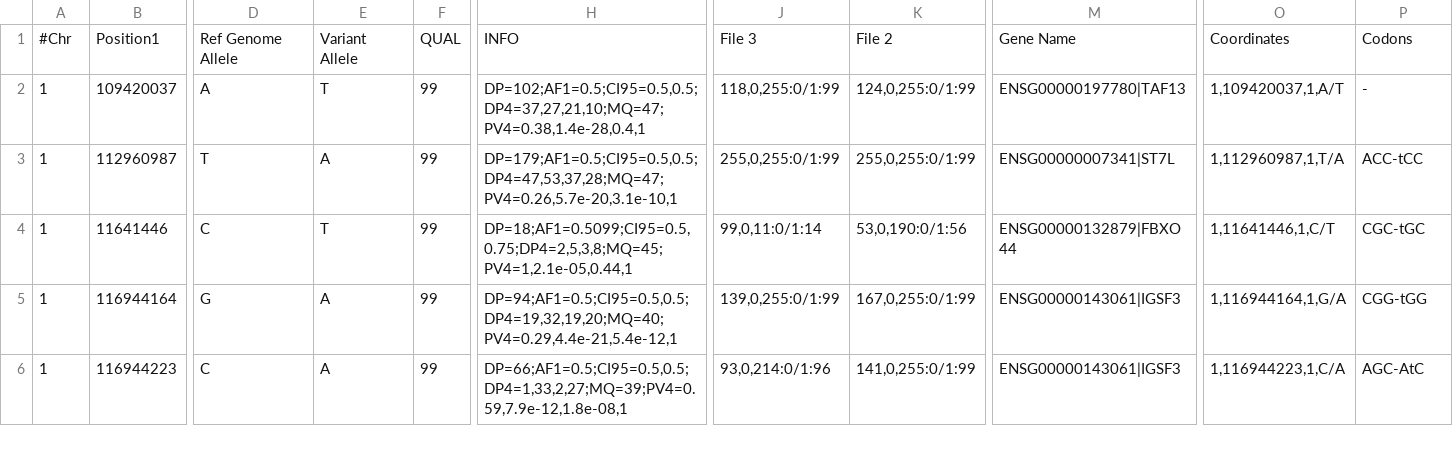
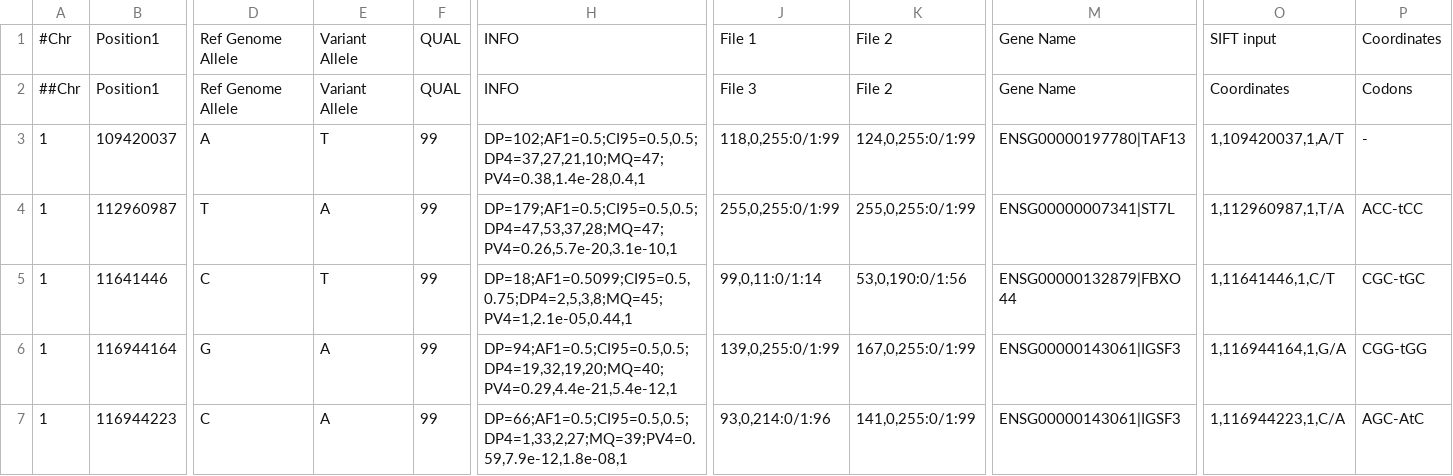
Before and after one commit to mikisvaz/Personalized-Medicine, a TSV file: www/data/1035.tsv, drawn as a sheet; only a part is shown, gaps mark what is left out; addresses are those after the commit; rows hold the shown columns only; the diff names each change by its address in the sheet, - before the commit and + after, or states it on an @@ line.

```diff
--- a/www/data/1035.tsv
+++ b/www/data/1035.tsv
+row 1: #Chr | Position1 | Ref Genome Allele | Variant Allele | QUAL | INFO | File 1 | File 2 | Gene Name | SIFT input | Coordinates
-A2: #Chr
+A2: ##Chr
```
Also changed, not shown: www/data/Esp66.tsv, www/data/Exclusive.tsv, 12 other files.
